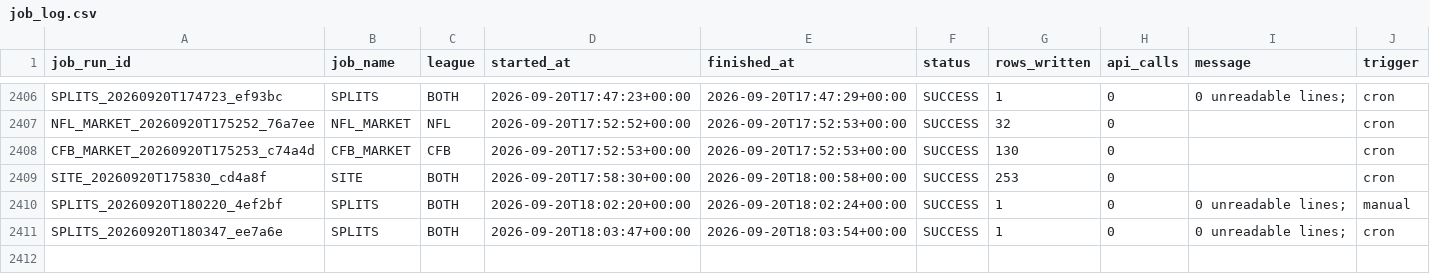
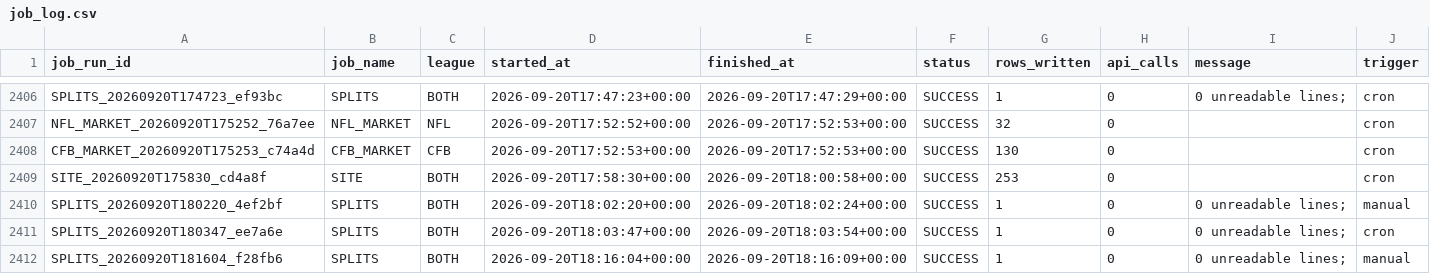
Before and after one commit to mapleleafs032/matchup-platform, a CSV file: data/tables/ops/job_log.csv, drawn as a sheet; only a part is shown, gaps mark what is left out; the diff names each change by its address in the sheet, - before the commit and + after, or states it on an @@ line.

```diff
--- a/data/tables/ops/job_log.csv
+++ b/data/tables/ops/job_log.csv
+row 2412: SPLITS_20260920T181604_f28fb6 | SPLITS | BOTH | 2026-09-20T18:16:04+00:00 | 2026-09-20T18:16:09+00:00 | SUCCESS | 1 | 0 | 0 unreadable lines; | manual
```
Also changed, not shown: data/tables/market/splits/CFB/2026/W04.csv, data/tables/ops/api_budget.csv, 3 other files.
